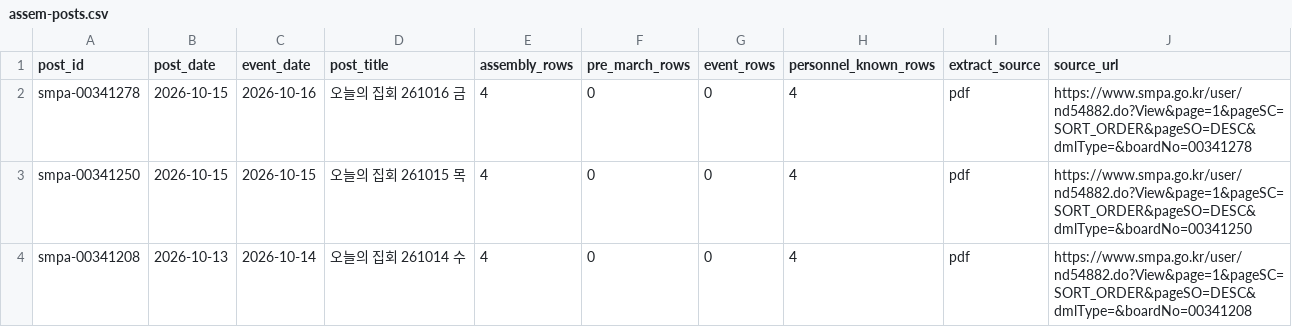
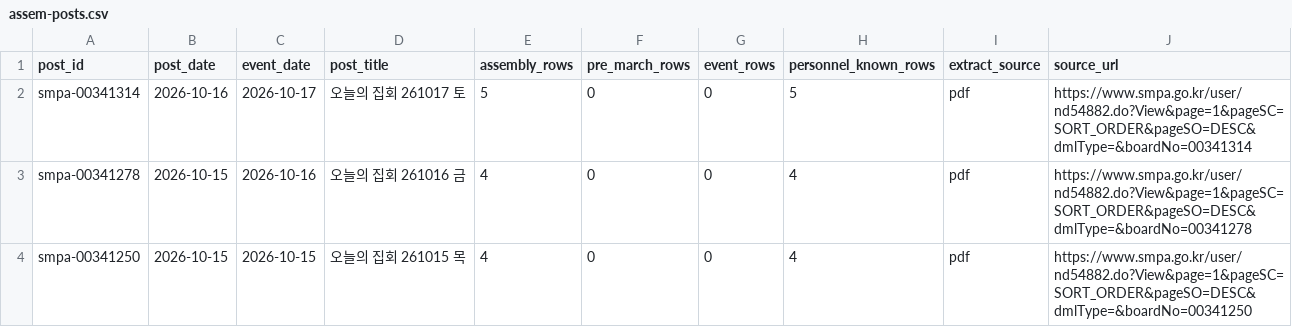
Before and after one commit to davidmh0203/SUBWAY-PREDICT, a CSV file: data/spatic/assem-posts.csv, drawn as a sheet; only a part is shown; the shorter side is filled out with more unchanged rows; the diff names each change by its address in the sheet, - before the commit and + after, or states it on an @@ line.

```diff
--- a/data/spatic/assem-posts.csv
+++ b/data/spatic/assem-posts.csv
+row 2: smpa-00341314 | 2026-10-16 | 2026-10-17 | 오늘의 집회 261017 토 | 5 | 0 | 0 | 5 | pdf | https://www.smpa.go.kr/user/nd54882.do?View&page=1&pageSC=SORT_ORDER&pageSO=DESC&dmlType=&boardNo=00341314
```
Also changed, not shown: 2 other files.
